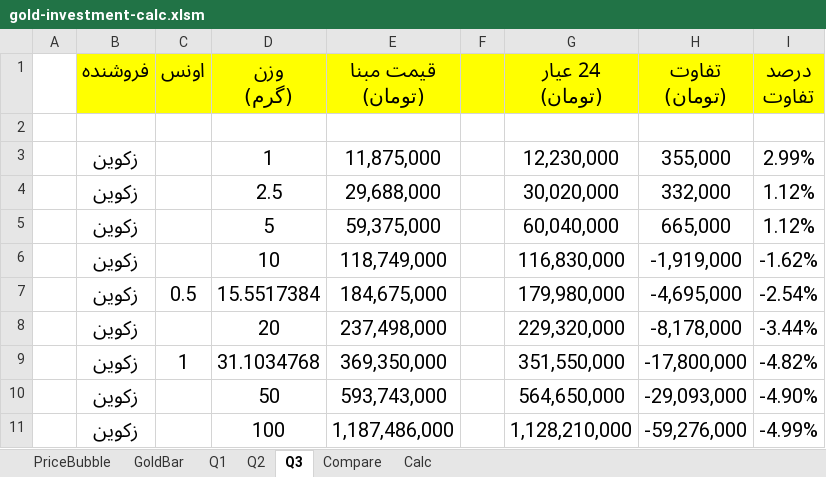
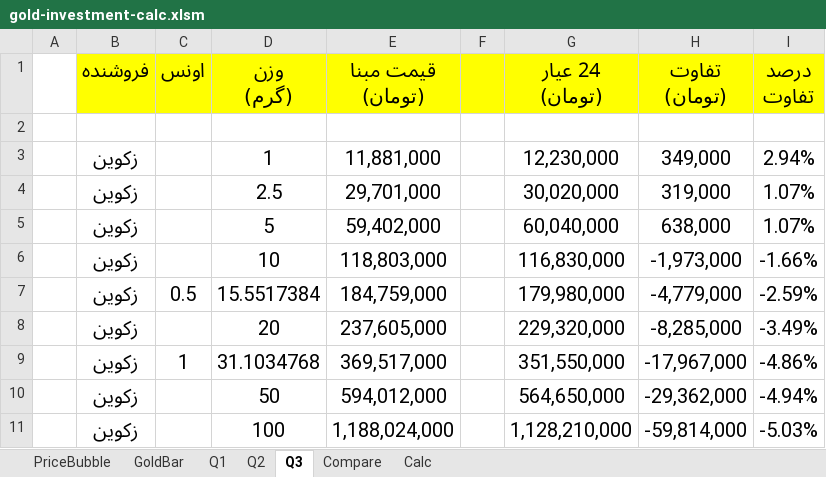
Before and after one commit to ehsanhaghpanah/eha-investment-on-gold, an Excel workbook: gold-investment-calc.xlsm, sheet Q3, drawn as a sheet; values as stored, in another font and other column widths than the file's, no borders; conditional formats not drawn; the diff names each change by its address in the sheet, - before the commit and + after, or states it on an @@ line.

```diff
--- a/gold-investment-calc.xlsm (sheet Q3)
+++ b/gold-investment-calc.xlsm (sheet Q3)
-E3 (قیمت مبنا (تومان)): 11,875,000
+E3 (قیمت مبنا (تومان)): 11,881,000
-H3 (تفاوت (تومان)): 355,000
+H3 (تفاوت (تومان)): 349,000
-I3 (درصد تفاوت): 2.99%
+I3 (درصد تفاوت): 2.94%
-E4 (قیمت مبنا (تومان)): 29,688,000
+E4 (قیمت مبنا (تومان)): 29,701,000
-H4 (تفاوت (تومان)): 332,000
+H4 (تفاوت (تومان)): 319,000
-I4:I5 (درصد تفاوت): 1.12%
+I4:I5 (درصد تفاوت): 1.07%
-E5 (قیمت مبنا (تومان)): 59,375,000
+E5 (قیمت مبنا (تومان)): 59,402,000
-H5 (تفاوت (تومان)): 665,000
+H5 (تفاوت (تومان)): 638,000
-E6 (قیمت مبنا (تومان)): 118,749,000
+E6 (قیمت مبنا (تومان)): 118,803,000
-H6 (تفاوت (تومان)): -1,919,000
+H6 (تفاوت (تومان)): -1,973,000
-I6 (درصد تفاوت): -1.62%
+I6 (درصد تفاوت): -1.66%
-E7 (قیمت مبنا (تومان)): 184,675,000
+E7 (قیمت مبنا (تومان)): 184,759,000
-H7 (تفاوت (تومان)): -4,695,000
+H7 (تفاوت (تومان)): -4,779,000
-I7 (درصد تفاوت): -2.54%
+I7 (درصد تفاوت): -2.59%
-E8 (قیمت مبنا (تومان)): 237,498,000
+E8 (قیمت مبنا (تومان)): 237,605,000
-H8 (تفاوت (تومان)): -8,178,000
+H8 (تفاوت (تومان)): -8,285,000
-I8 (درصد تفاوت): -3.44%
+I8 (درصد تفاوت): -3.49%
-E9 (قیمت مبنا (تومان)): 369,350,000
+E9 (قیمت مبنا (تومان)): 369,517,000
-H9 (تفاوت (تومان)): -17,800,000
+H9 (تفاوت (تومان)): -17,967,000
-I9 (درصد تفاوت): -4.82%
+I9 (درصد تفاوت): -4.86%
-E10 (قیمت مبنا (تومان)): 593,743,000
+E10 (قیمت مبنا (تومان)): 594,012,000
-H10 (تفاوت (تومان)): -29,093,000
+H10 (تفاوت (تومان)): -29,362,000
-I10 (درصد تفاوت): -4.90%
+I10 (درصد تفاوت): -4.94%
-E11 (قیمت مبنا (تومان)): 1,187,486,000
+E11 (قیمت مبنا (تومان)): 1,188,024,000
-H11 (تفاوت (تومان)): -59,276,000
+H11 (تفاوت (تومان)): -59,814,000
-I11 (درصد تفاوت): -4.99%
+I11 (درصد تفاوت): -5.03%
```
Also changed, not shown: sheet Q2, sheet Q1, sheet GoldBar, sheet Calc, sheet Compare, sheet PriceBubble, 20 other files.
